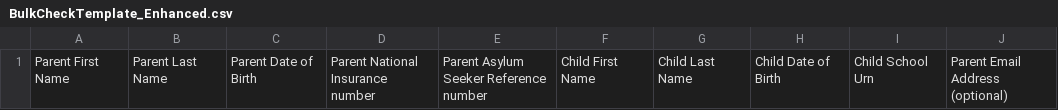
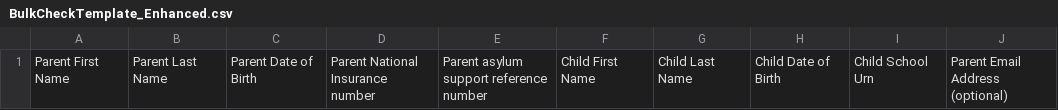
Before and after one commit to DFE-Digital/check-free-school-meals-eligibility-admin, a CSV file: CheckYourEligibility.Admin/wwwroot/documents/BulkCheckTemplate_Enhanced.csv, drawn as a sheet; only a part is shown; the diff names each change by its address in the sheet, - before the commit and + after, or states it on an @@ line.

Commit message:
fix: update header references to use "Parent asylum support reference number"

```diff
--- a/CheckYourEligibility.Admin/wwwroot/documents/BulkCheckTemplate_Enhanced.csv
+++ b/CheckYourEligibility.Admin/wwwroot/documents/BulkCheckTemplate_Enhanced.csv
-E1: Parent Asylum Seeker Reference number
+E1: Parent asylum support reference number
```
Also changed, not shown: CheckYourEligibility.Admin/wwwroot/documents/BulkCheckTemplate_Enhanced_School.csv, 6 other files.
